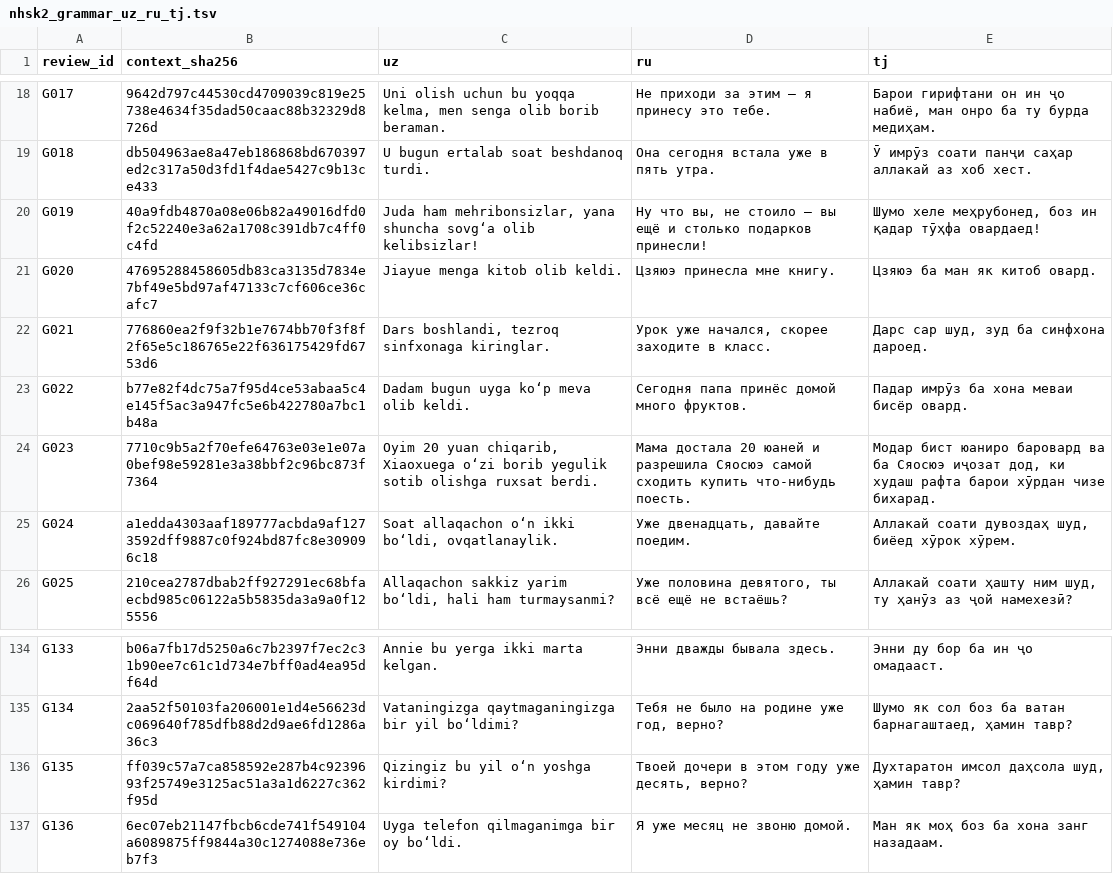
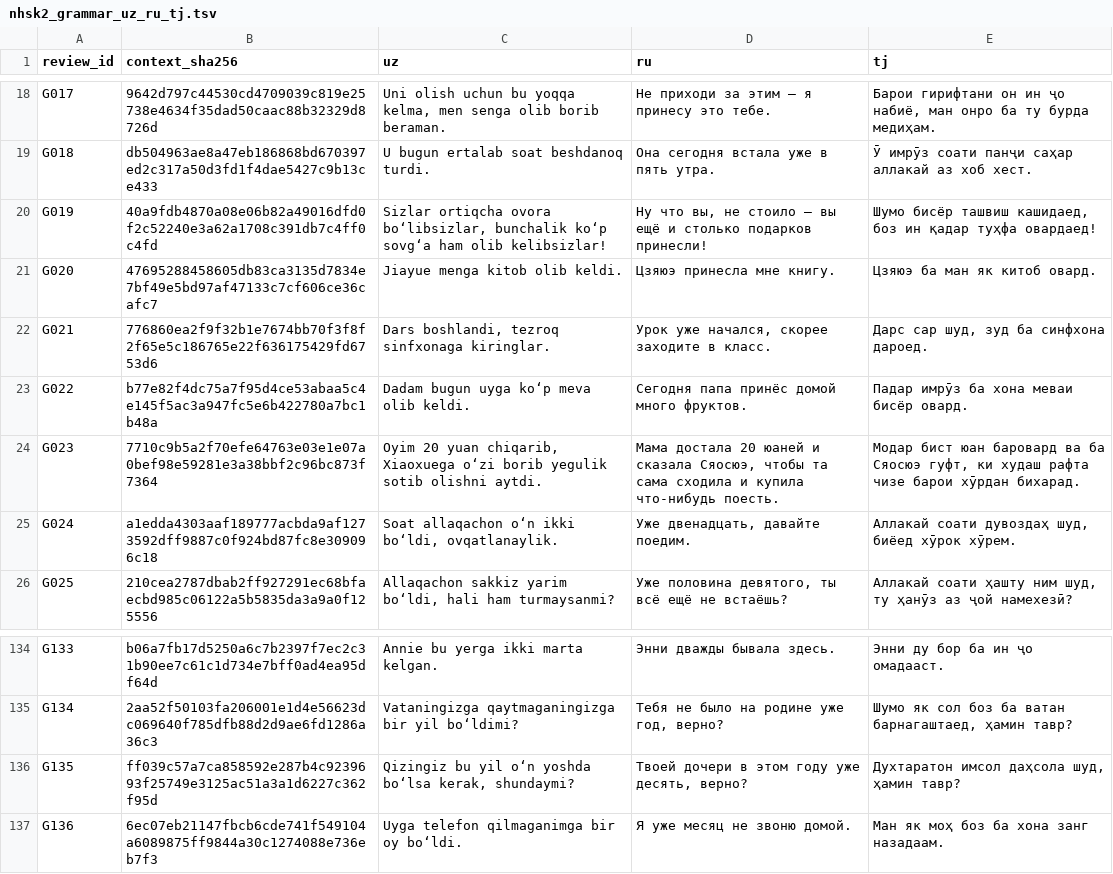
Before and after one commit to akbarholturaev11-lang/HSK-AI-Bot, a TSV file: localization/lessons/nhsk2_grammar_uz_ru_tj.tsv, drawn as a sheet; only a part is shown, gaps mark what is left out.

Commit message:
i18n: restore HSK grammar causative, politeness and age presupposition

```diff
--- a/localization/lessons/nhsk2_grammar_uz_ru_tj.tsv
+++ b/localization/lessons/nhsk2_grammar_uz_ru_tj.tsv
@@ -19,3 +19,3 @@ G017	9642d797c44530cd4709039c819e25738e4634f35dad50caac88b32329d8726d	Uni olish
 G018	db504963ae8a47eb186868bd670397ed2c317a50d3fd1f4dae5427c9b13ce433	U bugun ertalab soat beshdanoq turdi.	Она сегодня встала уже в пять утра.	Ӯ имрӯз соати панҷи саҳар аллакай аз хоб хест.
-G019	40a9fdb4870a08e06b82a49016dfd0f2c52240e3a62a1708c391db7c4ff0c4fd	Juda ham mehribonsizlar, yana shuncha sovg‘a olib kelibsizlar!	Ну что вы, не стоило — вы ещё и столько подарков принесли!	Шумо хеле меҳрубонед, боз ин қадар тӯҳфа овардаед!
+G019	40a9fdb4870a08e06b82a49016dfd0f2c52240e3a62a1708c391db7c4ff0c4fd	Sizlar ortiqcha ovora bo‘libsizlar, bunchalik ko‘p sovg‘a ham olib kelibsizlar!	Ну что вы, не стоило — вы ещё и столько подарков принесли!	Шумо бисёр ташвиш кашидаед, боз ин қадар туҳфа овардаед!
 G020	47695288458605db83ca3135d7834e7bf49e5bd97af47133c7cf606ce36cafc7	Jiayue menga kitob olib keldi.	Цзяюэ принесла мне книгу.	Цзяюэ ба ман як китоб овард.
@@ -23,3 +23,3 @@ G021	776860ea2f9f32b1e7674bb70f3f8f2f65e5c186765e22f636175429fd6753d6	Dars boshl
 G022	b77e82f4dc75a7f95d4ce53abaa5c4e145f5ac3a947fc5e6b422780a7bc1b48a	Dadam bugun uyga ko‘p meva olib keldi.	Сегодня папа принёс домой много фруктов.	Падар имрӯз ба хона меваи бисёр овард.
-G023	7710c9b5a2f70efe64763e03e1e07a0bef98e59281e3a38bbf2c96bc873f7364	Oyim 20 yuan chiqarib, Xiaoxuega o‘zi borib yegulik sotib olishga ruxsat berdi.	Мама достала 20 юаней и разрешила Сяосюэ самой сходить купить что-нибудь поесть.	Модар бист юаниро баровард ва ба Сяосюэ иҷозат дод, ки худаш рафта барои хӯрдан чизе бихарад.
+G023	7710c9b5a2f70efe64763e03e1e07a0bef98e59281e3a38bbf2c96bc873f7364	Oyim 20 yuan chiqarib, Xiaoxuega o‘zi borib yegulik sotib olishni aytdi.	Мама достала 20 юаней и сказала Сяосюэ, чтобы та сама сходила и купила что-нибудь поесть.	Модар бист юан баровард ва ба Сяосюэ гуфт, ки худаш рафта чизе барои хӯрдан бихарад.
 G024	a1edda4303aaf189777acbda9af1273592dff9887c0f924bd87fc8e309096c18	Soat allaqachon o‘n ikki bo‘ldi, ovqatlanaylik.	Уже двенадцать, давайте поедим.	Аллакай соати дувоздаҳ шуд, биёед хӯрок хӯрем.
@@ -135,3 +135,3 @@ G133	b06a7fb17d5250a6c7b2397f7ec2c31b90ee7c61c1d734e7bff0ad4ea95df64d	Annie bu y
 G134	2aa52f50103fa206001e1d4e56623dc069640f785dfb88d2d9ae6fd1286a36c3	Vataningizga qaytmaganingizga bir yil bo‘ldimi?	Тебя не было на родине уже год, верно?	Шумо як сол боз ба ватан барнагаштаед, ҳамин тавр?
-G135	ff039c57a7ca858592e287b4c9239693f25749e3125ac51a3a1d6227c362f95d	Qizingiz bu yil o‘n yoshga kirdimi?	Твоей дочери в этом году уже десять, верно?	Духтаратон имсол даҳсола шуд, ҳамин тавр?
+G135	ff039c57a7ca858592e287b4c9239693f25749e3125ac51a3a1d6227c362f95d	Qizingiz bu yil o‘n yoshda bo‘lsa kerak, shundaymi?	Твоей дочери в этом году уже десять, верно?	Духтаратон имсол даҳсола шуд, ҳамин тавр?
 G136	6ec07eb21147fbcb6cde741f549104a6089875ff9844a30c1274088e736eb7f3	Uyga telefon qilmaganimga bir oy bo‘ldi.	Я уже месяц не звоню домой.	Ман як моҳ боз ба хона занг назадаам.
```
